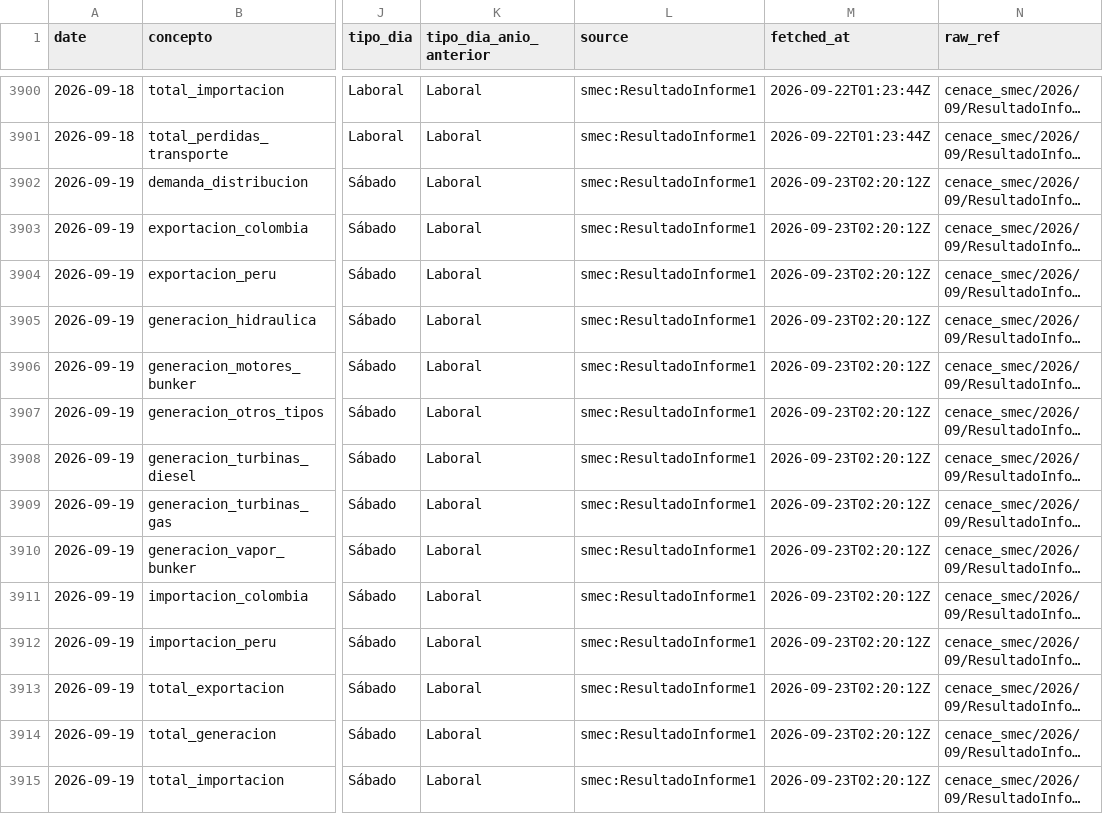
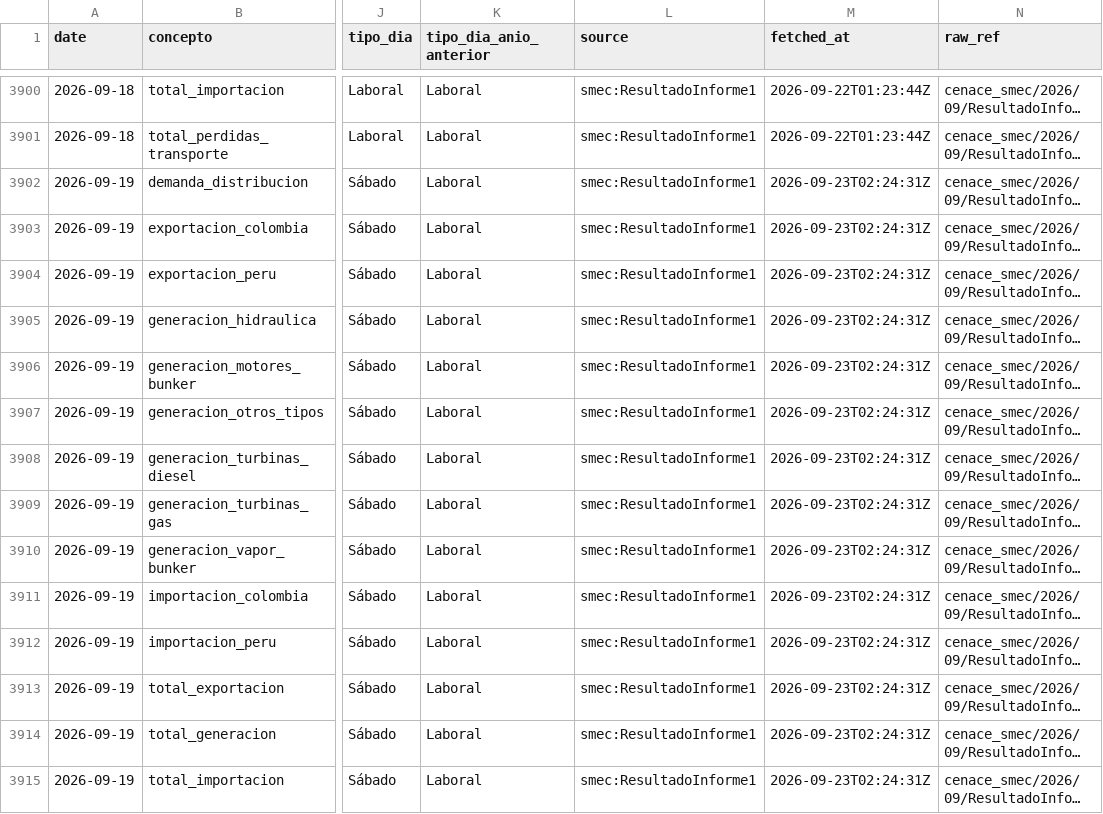
Before and after one commit to rengarcia/hydro-look, a CSV file: data/curated/national_balance_daily/2026.csv, drawn as a sheet; only a part is shown, gaps mark what is left out; long unchanged cells end in …; the diff covers the shown part only; the diff names each change by its address in the sheet, - before the commit and + after, or states it on an @@ line.

```diff
--- a/data/curated/national_balance_daily/2026.csv
+++ b/data/curated/national_balance_daily/2026.csv
-M3902:M3915 (fetched_at): 2026-09-23T02:20:12Z
+M3902:M3915 (fetched_at): 2026-09-23T02:24:31Z
```
Also changed, not shown: 31 edited cells elsewhere in this file, data/curated/observations_daily/2009.csv, data/curated/observations_daily/2010.csv, 38 other files.
